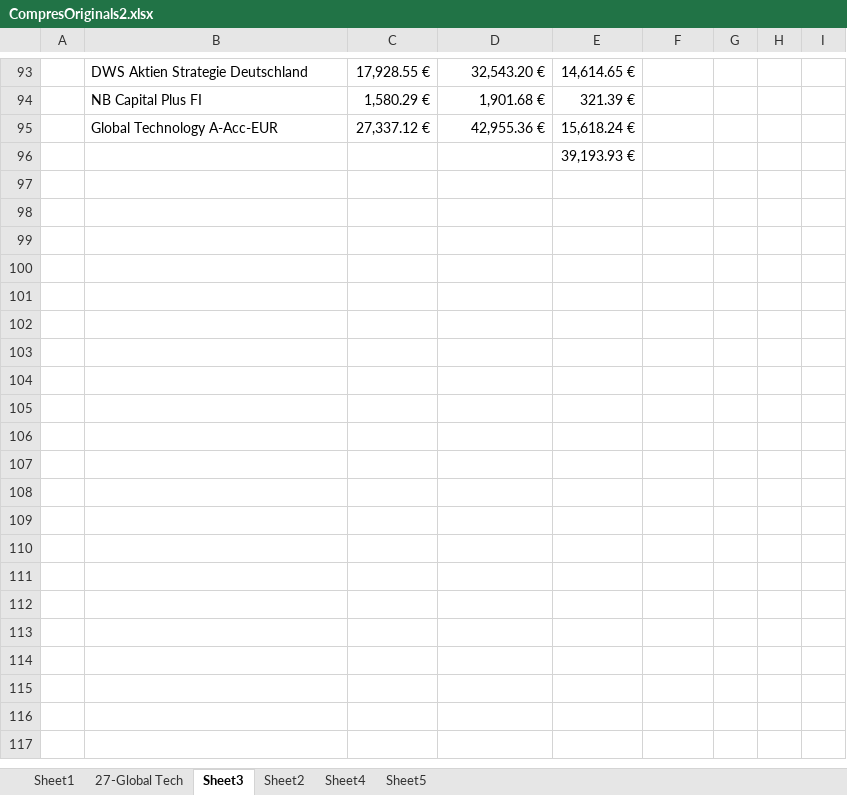
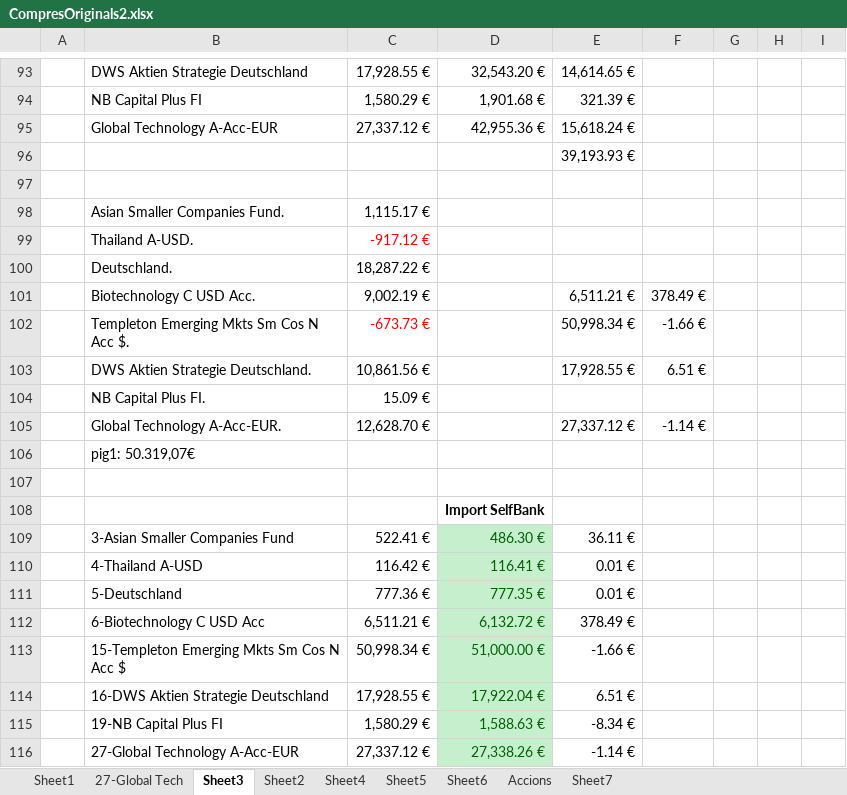
Before and after one commit to naoj61/InversionsV2.1, an Excel workbook: Docs/CompresOriginals2.xlsx, sheet Sheet3, drawn as a sheet; only a part is shown, gaps mark what is left out; values as stored, in another font and other column widths than the file's, no borders; the diff covers the shown part only; the diff names each change by its address in the sheet, - before the commit and + after, or states it on an @@ line.

```diff
--- a/Docs/CompresOriginals2.xlsx (sheet Sheet3)
+++ b/Docs/CompresOriginals2.xlsx (sheet Sheet3)
+sheet tab: Sheet6
+sheet tab: Accions
+sheet tab: Sheet7
+row 97: (empty)
+row 98:  | Asian Smaller Companies Fund. | 1,115.17 €
+row 99:  | Thailand A-USD. | -917.12 €
+row 100:  | Deutschland. | 18,287.22 €
+row 101:  | Biotechnology C USD Acc. | 9,002.19 € |  | 6,511.21 € | 378.49 €
+row 102:  | Templeton Emerging Mkts Sm Cos N Acc $. | -673.73 € |  | 50,998.34 € | -1.66 €
+row 103:  | DWS Aktien Strategie Deutschland. | 10,861.56 € |  | 17,928.55 € | 6.51 €
+row 104:  | NB Capital Plus FI. | 15.09 €
+row 105:  | Global Technology A-Acc-EUR. | 12,628.70 € |  | 27,337.12 € | -1.14 €
+row 106:  | pig1: 50.319,07€
+row 107: (empty)
+row 108:  |  |  | Import SelfBank
+row 109:  | 3-Asian Smaller Companies Fund | 522.41 € | 486.30 € | 36.11 €
+row 110:  | 4-Thailand A-USD | 116.42 € | 116.41 € | 0.01 €
+row 111:  | 5-Deutschland | 777.36 € | 777.35 € | 0.01 €
+row 112:  | 6-Biotechnology C USD Acc | 6,511.21 € | 6,132.72 € | 378.49 €
+row 113:  | 15-Templeton Emerging Mkts Sm Cos N Acc $ | 50,998.34 € | 51,000.00 € | -1.66 €
+row 114:  | 16-DWS Aktien Strategie Deutschland | 17,928.55 € | 17,922.04 € | 6.51 €
+row 115:  | 19-NB Capital Plus FI | 1,580.29 € | 1,588.63 € | -8.34 €
+row 116:  | 27-Global Technology A-Acc-EUR | 27,337.12 € | 27,338.26 € | -1.14 €
```
Also changed, not shown: 80 added rows elsewhere in this sheet, sheet Sheet5, formulas that keep their value, 17 other files.
